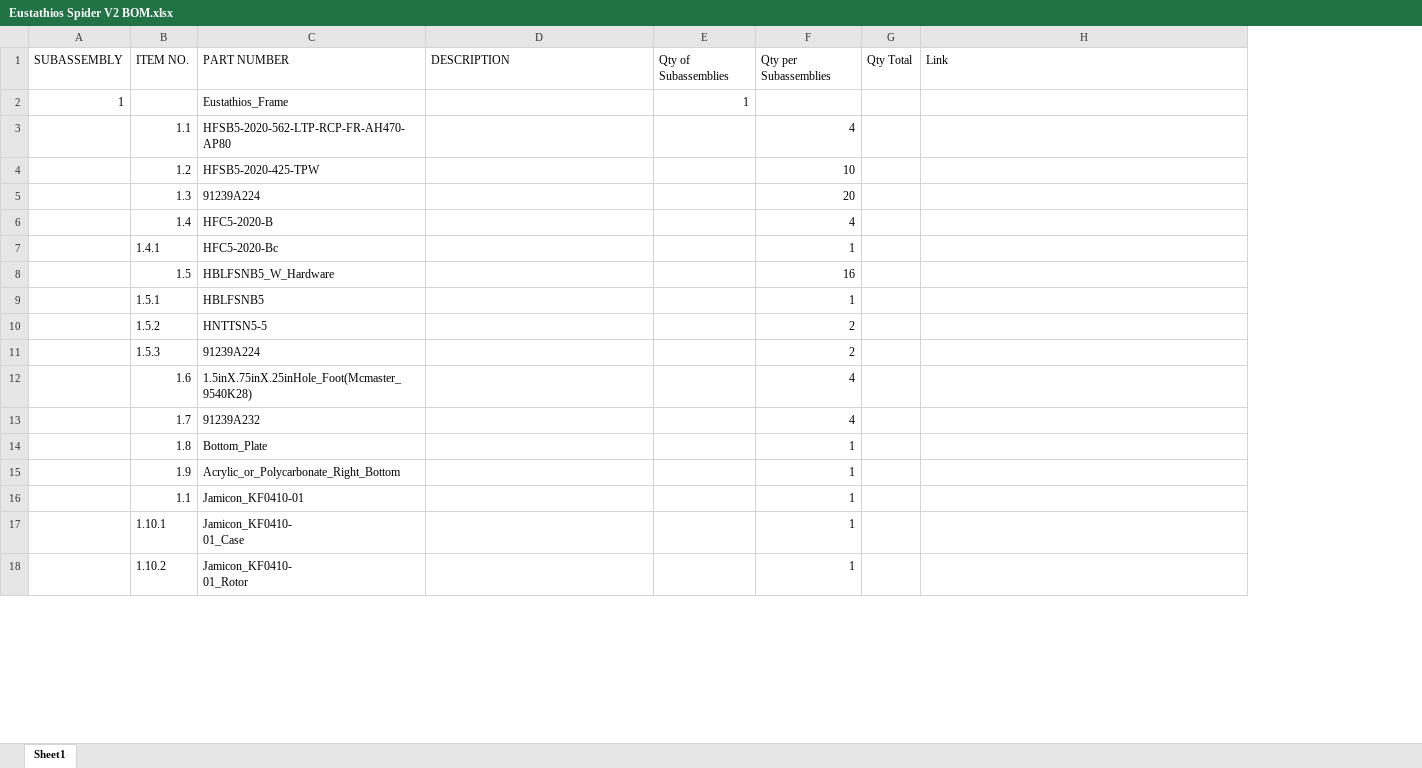
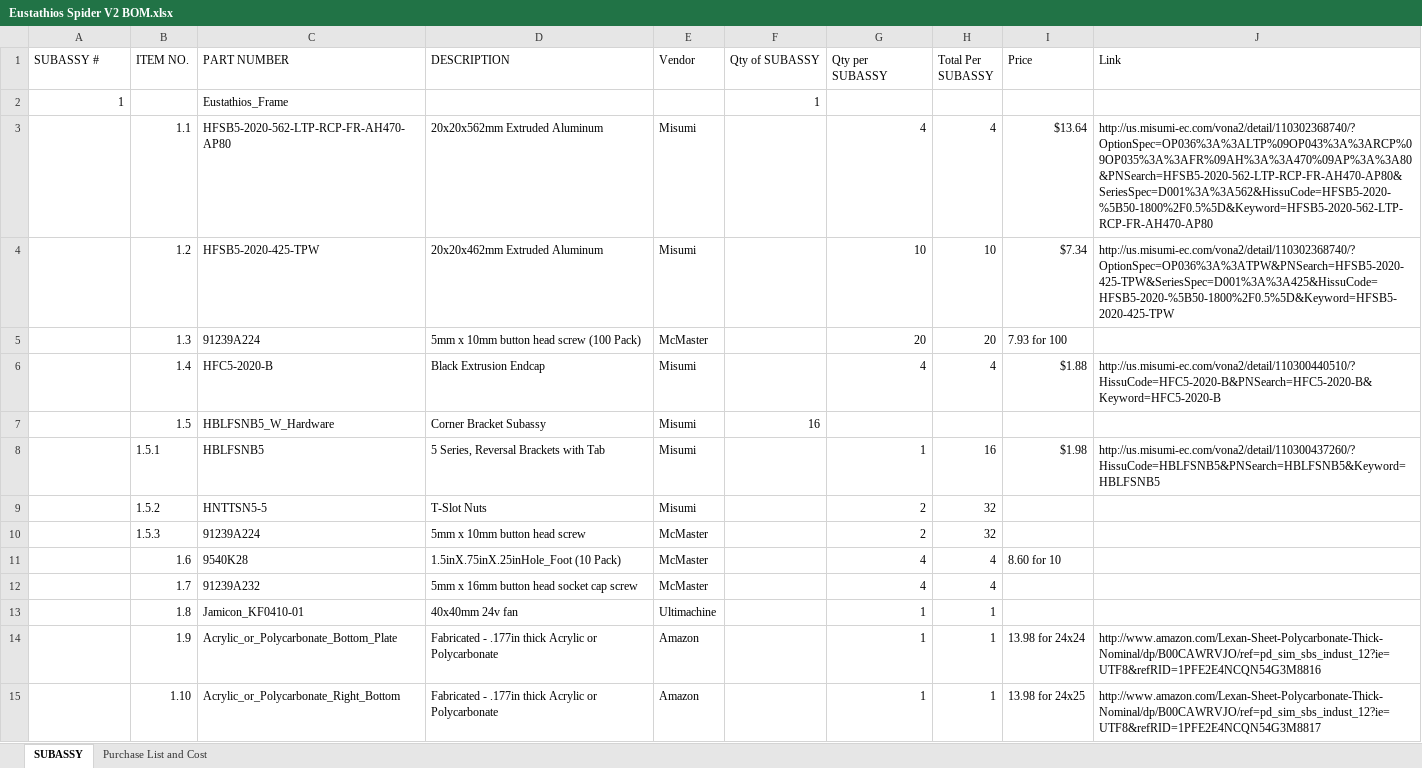
Before and after one commit to eclsnowman/Eustathios-Spider-V2, an Excel workbook: Documentation/BOM/Eustathios Spider V2 BOM.xlsx, sheet SUBASSY, drawn as a sheet; only a part is shown; values as stored, in another font and other column widths than the file's, no cell formats; removed rows and columns are numbered as before the commit, all else as after; ↵ is a line break in a cell; the diff covers the shown part only; the diff names each change by its address in the sheet, - before the commit and + after, or states it on an @@ line.

```diff
--- a/Documentation/BOM/Eustathios Spider V2 BOM.xlsx (sheet SUBASSY)
+++ b/Documentation/BOM/Eustathios Spider V2 BOM.xlsx (sheet SUBASSY)
-sheet tab: Sheet1
+sheet tab: SUBASSY
+sheet tab: Purchase List and Cost
+column E (Vendor), rows 3-14: Misumi | Misumi | McMaster | Misumi | Misumi | Misumi | Misumi | McMaster | McMaster | McMaster | Ultimachine | Amazon
-column G (Qty Total), empty
+column H (Total Per SUBASSY), rows 3-14: 4 | 10 | 20 | 4 |  | 16 | 32 | 32 | 4 | 4 | 1 | 1
+column I (Price), rows 3-14: $13.64 | $7.34 | 7.93 for 100 | $1.88 |  | $1.98 |  |  | 8.60 for 10 |  |  | 13.98 for 24x24
@@ column A (SUBASSY #) renumbered between rows 1 and 223 @@
-F1: Qty of Subassemblies
+F1: Qty of SUBASSY
-G1: Qty per Subassemblies
+G1: Qty per SUBASSY
-D3 (DESCRIPTION): (empty)
+D3 (DESCRIPTION): 20x20x562mm Extruded Aluminum
-J3 (Link): (empty)
+J3 (Link): http://us.misumi-ec.com/vona2/detail/110302368740/?OptionSpec=OP036%3A%3ALTP%09OP043%3A%3ARCP%09OP035%3A%3AFR%09AH%3A%3A470%09AP%3A%3A80&PNSearch=HFSB5-2020-562-LTP-RCP-FR-AH470-AP80&SeriesSpec=D001%3A%3A562&HissuCode=HFSB5-2020-%5B50-1800%2F0.5%5D&Keyword=HFSB5-2020-562-LTP-RCP-FR-AH470-AP80
-D4 (DESCRIPTION): (empty)
+D4 (DESCRIPTION): 20x20x462mm Extruded Aluminum
-J4 (Link): (empty)
+J4 (Link): http://us.misumi-ec.com/vona2/detail/110302368740/?OptionSpec=OP036%3A%3ATPW&PNSearch=HFSB5-2020-425-TPW&SeriesSpec=D001%3A%3A425&HissuCode=HFSB5-2020-%5B50-1800%2F0.5%5D&Keyword=HFSB5-2020-425-TPW
-D5 (DESCRIPTION): (empty)
+D5 (DESCRIPTION): 5mm x 10mm button head screw (100 Pack)
-D6 (DESCRIPTION): (empty)
+D6 (DESCRIPTION): Black Extrusion Endcap
-J6 (Link): (empty)
+J6 (Link): http://us.misumi-ec.com/vona2/detail/110300440510/?HissuCode=HFC5-2020-B&PNSearch=HFC5-2020-B&Keyword=HFC5-2020-B
-row 7:  | 1.4.1 | HFC5-2020-Bc |  |  | 1
-D7 (DESCRIPTION): (empty)
+D7 (DESCRIPTION): Corner Bracket Subassy
-F7 (Qty of SUBASSY): (empty)
+F7 (Qty of SUBASSY): 16
-G7 (Qty per SUBASSY): 16
+G7 (Qty per SUBASSY): (empty)
-D8 (DESCRIPTION): (empty)
+D8 (DESCRIPTION): 5 Series, Reversal Brackets with Tab
-J8 (Link): (empty)
+J8 (Link): http://us.misumi-ec.com/vona2/detail/110300437260/?HissuCode=HBLFSNB5&PNSearch=HBLFSNB5&Keyword=HBLFSNB5
-D9 (DESCRIPTION): (empty)
+D9 (DESCRIPTION): T-Slot Nuts
-D10 (DESCRIPTION): (empty)
+D10 (DESCRIPTION): 5mm x 10mm button head screw
-C11 (PART NUMBER): 1.5inX.75inX.25inHole_Foot(Mcmaster_9540K28)
+C11 (PART NUMBER): 9540K28
-D11 (DESCRIPTION): (empty)
+D11 (DESCRIPTION): 1.5inX.75inX.25inHole_Foot (10 Pack)
-D12 (DESCRIPTION): (empty)
+D12 (DESCRIPTION): 5mm x 16mm button head socket cap screw
-C13 (PART NUMBER): Bottom_Plate
+C13 (PART NUMBER): Jamicon_KF0410-01
-D13 (DESCRIPTION): (empty)
+D13 (DESCRIPTION): 40x40mm 24v fan
-C14 (PART NUMBER): Acrylic_or_Polycarbonate_Right_Bottom
+C14 (PART NUMBER): Acrylic_or_Polycarbonate_Bottom_Plate
-D14 (DESCRIPTION): (empty)
+D14 (DESCRIPTION): Fabricated - .177in thick Acrylic or Polycarbonate
-J14 (Link): (empty)
+J14 (Link): http://www.amazon.com/Lexan-Sheet-Polycarbonate-Thick-Nominal/dp/B00CAWRVJO/ref=pd_sim_sbs_indust_12?ie=UTF8&refRID=1PFE2E4NCQN54G3M8816
-row 16:  | 1.1 | Jamicon_KF0410-01 |  |  | 1
-row 17:  | 1.10.1 | Jamicon_KF0410- ↵ 01_Case |  |  | 1
-row 18:  | 1.10.2 | Jamicon_KF0410- ↵ 01_Rotor |  |  | 1
+row 15:  | 1.10 | Acrylic_or_Polycarbonate_Right_Bottom | Fabricated - .177in thick Acrylic or Polycarbonate | Amazon |  | 1 | 1 | 13.98 for 24x25 | http://www.amazon.com/Lexan-Sheet-Polycarbonate-Thick-Nominal/dp/B00CAWRVJO/ref=pd_sim_sbs_indust_12?ie=UTF8&refRID=1PFE2E4NCQN54G3M8817
```
Also changed, not shown: 49 added rows, 78 removed rows and 283 edited cells elsewhere in this sheet, cell formats, 19 other files.
